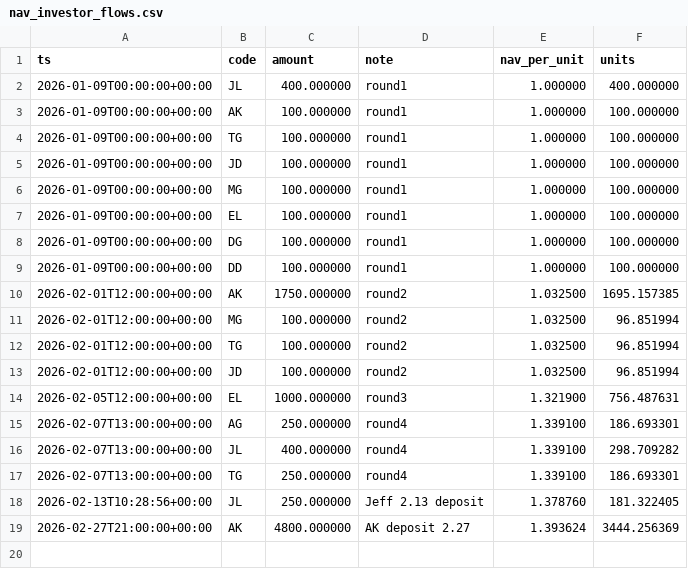
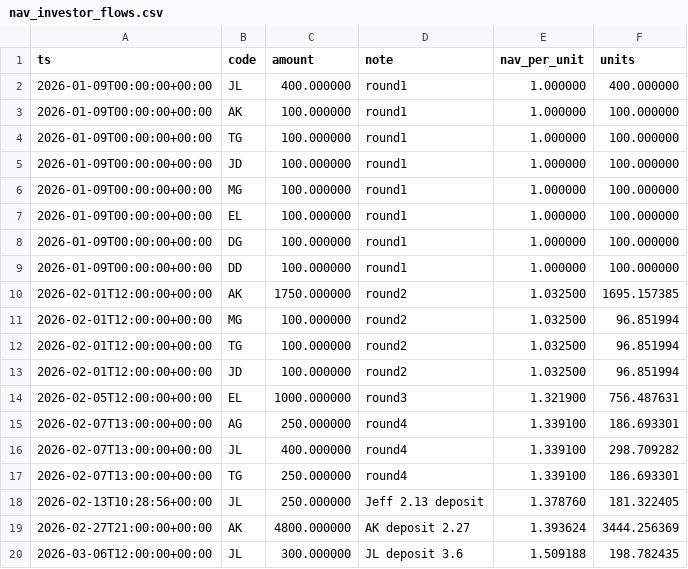
Before and after one commit to pythonjeff/lox, a CSV file: data/nav_investor_flows.csv, drawn as a sheet.

```diff
--- a/data/nav_investor_flows.csv
+++ b/data/nav_investor_flows.csv
@@ -19 +19,2 @@ ts,code,amount,note,nav_per_unit,units
 2026-02-27T21:00:00+00:00,AK,4800.000000,AK deposit 2.27,1.393624,3444.256369
+2026-03-06T12:00:00+00:00,JL,300.000000,JL deposit 3.6,1.509188,198.782435
```
Also changed, not shown: data/nav_flows.csv.
